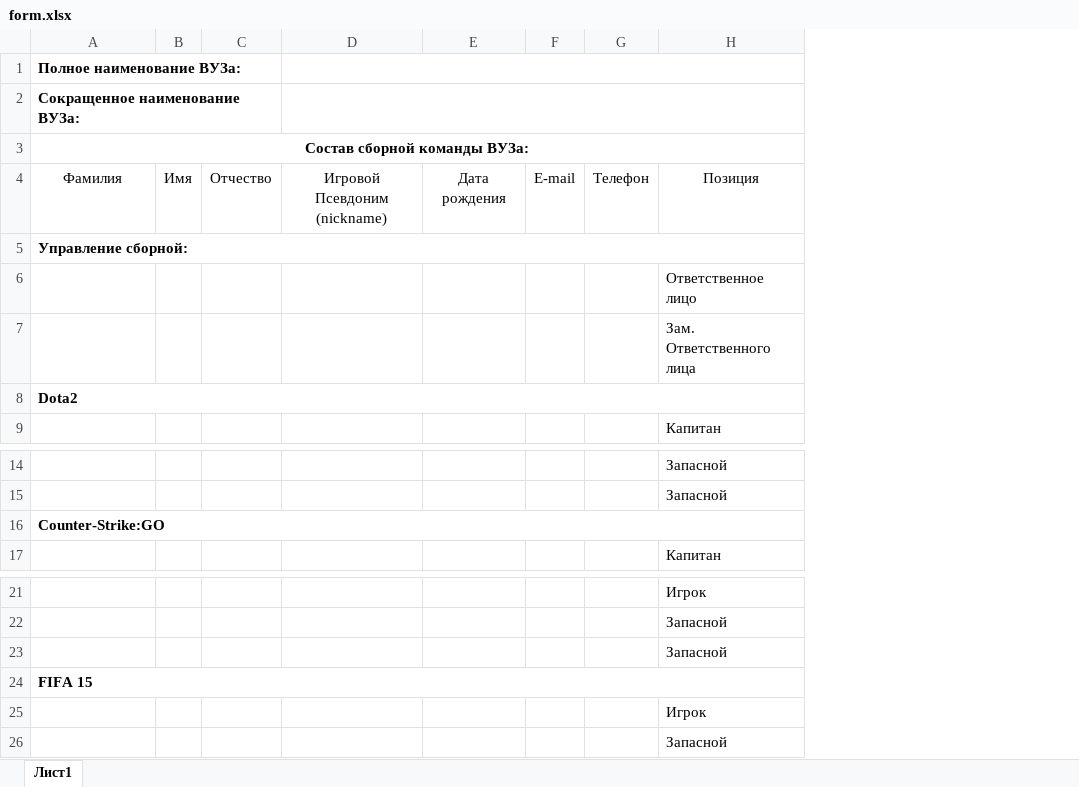
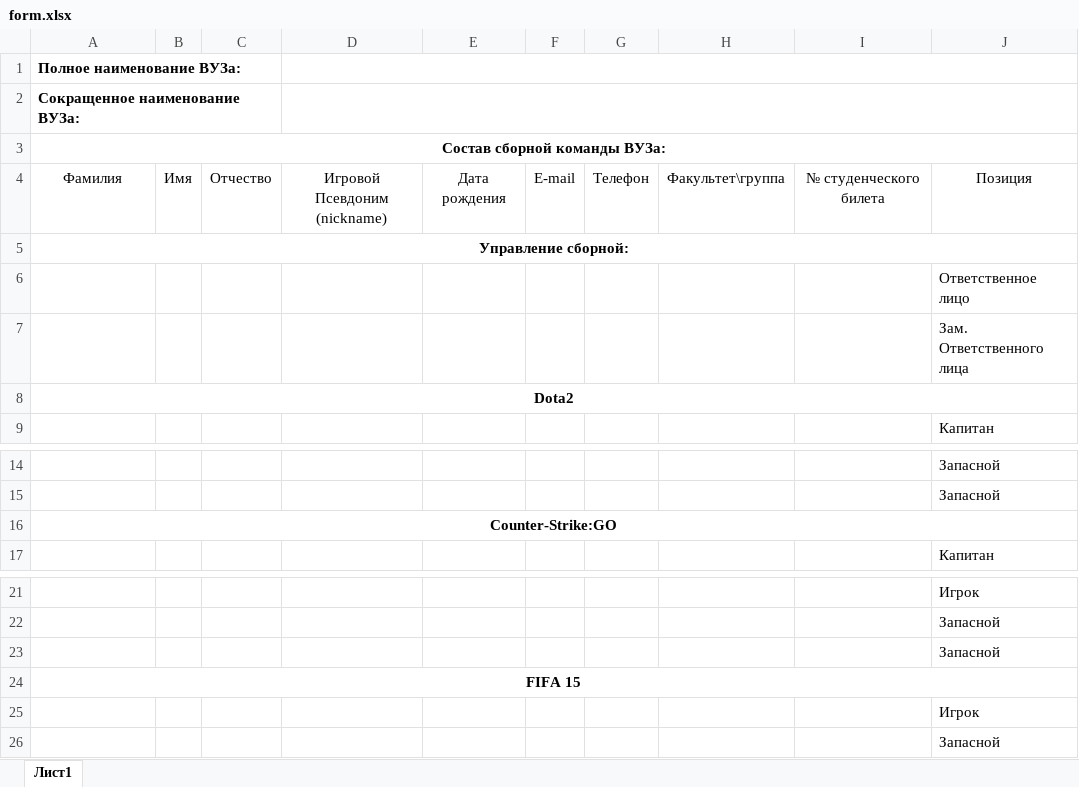
Before and after one commit to ar7n/mcl.resp.su, an Excel workbook: app/webroot/docs/form.xlsx, sheet Лист1, drawn as a sheet; only a part is shown, gaps mark what is left out; values as stored, in another font and other column widths than the file's, no borders; the diff names each change by its address in the sheet, - before the commit and + after, or states it on an @@ line.

```diff
--- a/app/webroot/docs/form.xlsx (sheet Лист1)
+++ b/app/webroot/docs/form.xlsx (sheet Лист1)
+column H, row 4: Факультет\группа
+column I, row 4: № студенческого билета
-A5 alignment: left
+A5 alignment: center
-A8 alignment: left
+A8 alignment: center
-A16 alignment: left
+A16 alignment: center
-A24 alignment: left
+A24 alignment: center
```
Also changed, not shown: 2 other files.
